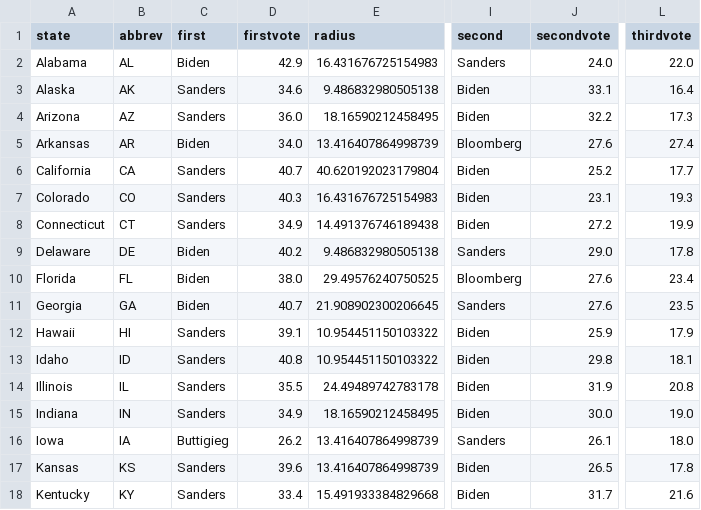
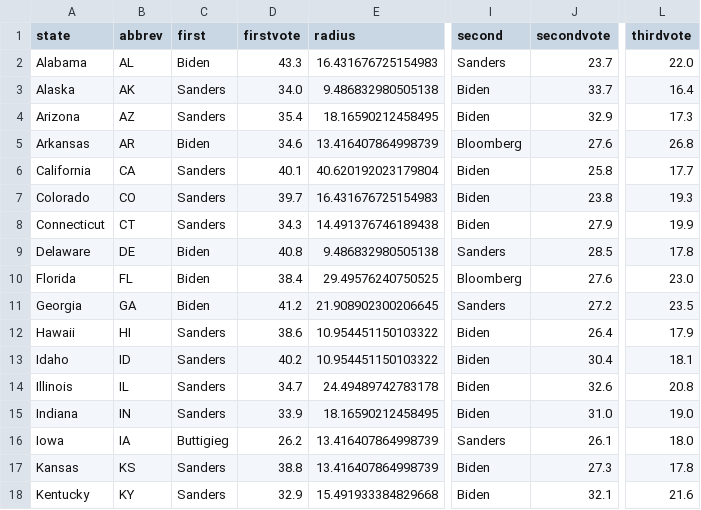
Before and after one commit to ben2vec/jhkforecasts, a CSV file: democratic_primary/bubblemap.csv, drawn as a sheet; only a part is shown, gaps mark what is left out; the diff covers the shown part only; the diff names each change by its address in the sheet, - before the commit and + after, or states it on an @@ line.

```diff
--- a/democratic_primary/bubblemap.csv
+++ b/democratic_primary/bubblemap.csv
-D2 (firstvote): 42.9
+D2 (firstvote): 43.3
-J2 (secondvote): 24.0
+J2 (secondvote): 23.7
-D3 (firstvote): 34.6
+D3 (firstvote): 34.0
-J3 (secondvote): 33.1
+J3 (secondvote): 33.7
-D4 (firstvote): 36.0
+D4 (firstvote): 35.4
-J4 (secondvote): 32.2
+J4 (secondvote): 32.9
-D5 (firstvote): 34.0
+D5 (firstvote): 34.6
-L5 (thirdvote): 27.4
+L5 (thirdvote): 26.8
-D6 (firstvote): 40.7
+D6 (firstvote): 40.1
-J6 (secondvote): 25.2
+J6 (secondvote): 25.8
-D7 (firstvote): 40.3
+D7 (firstvote): 39.7
-J7 (secondvote): 23.1
+J7 (secondvote): 23.8
-D8 (firstvote): 34.9
+D8 (firstvote): 34.3
-J8 (secondvote): 27.2
+J8 (secondvote): 27.9
-D9 (firstvote): 40.2
+D9 (firstvote): 40.8
-J9 (secondvote): 29.0
+J9 (secondvote): 28.5
-D10 (firstvote): 38.0
+D10 (firstvote): 38.4
-L10 (thirdvote): 23.4
+L10 (thirdvote): 23.0
-D11 (firstvote): 40.7
+D11 (firstvote): 41.2
-J11 (secondvote): 27.6
+J11 (secondvote): 27.2
-D12 (firstvote): 39.1
+D12 (firstvote): 38.6
-J12 (secondvote): 25.9
+J12 (secondvote): 26.4
-D13 (firstvote): 40.8
+D13 (firstvote): 40.2
-J13 (secondvote): 29.8
+J13 (secondvote): 30.4
-D14 (firstvote): 35.5
+D14 (firstvote): 34.7
-J14 (secondvote): 31.9
+J14 (secondvote): 32.6
-D15 (firstvote): 34.9
+D15 (firstvote): 33.9
-J15 (secondvote): 30.0
+J15 (secondvote): 31.0
-D17 (firstvote): 39.6
+D17 (firstvote): 38.8
-J17 (secondvote): 26.5
+J17 (secondvote): 27.3
-D18 (firstvote): 33.4
+D18 (firstvote): 32.9
-J18 (secondvote): 31.7
+J18 (secondvote): 32.1
```
Also changed, not shown: 67 edited cells elsewhere in this file, democratic_primary/candbubblemaps.csv, democratic_primary/delegates.csv, 11 other files.
